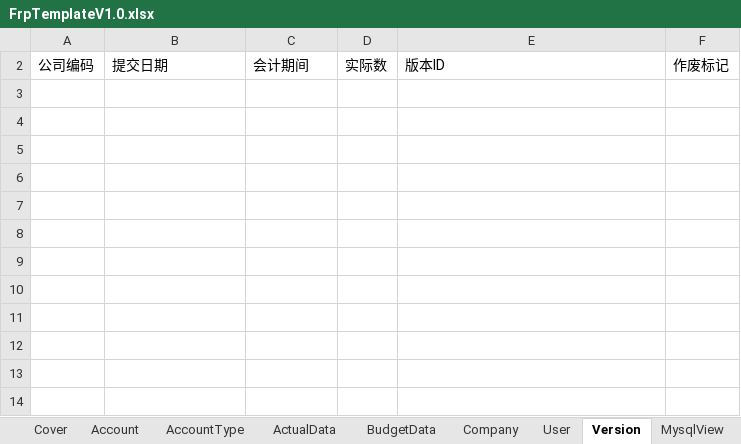
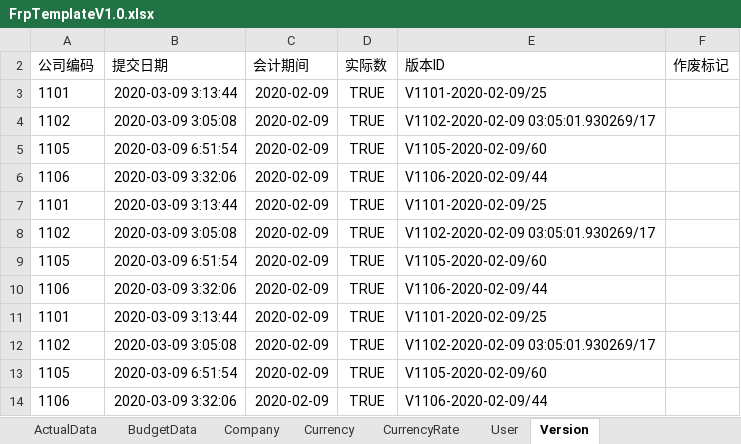
Before and after one commit to angelo1018/IBS, an Excel workbook: collector/FrpTemplateV1.0.xlsx, sheet Version, drawn as a sheet; values as stored, in another font and other column widths than the file's, no borders; the diff names each change by its address in the sheet, - before the commit and + after, or states it on an @@ line.

```diff
--- a/collector/FrpTemplateV1.0.xlsx (sheet Version)
+++ b/collector/FrpTemplateV1.0.xlsx (sheet Version)
@@ sheet tab hidden: Cover @@
@@ sheet tab hidden: MysqlView @@
+sheet tab: Currency
+sheet tab: CurrencyRate
+row 3: 1101 | 2020-03-09 3:13:44 | 2020-02-09 | TRUE | V1101-2020-02-09/25
+row 4: 1102 | 2020-03-09 3:05:08 | 2020-02-09 | TRUE | V1102-2020-02-09 03:05:01.930269/17
+row 5: 1105 | 2020-03-09 6:51:54 | 2020-02-09 | TRUE | V1105-2020-02-09/60
+row 6: 1106 | 2020-03-09 3:32:06 | 2020-02-09 | TRUE | V1106-2020-02-09/44
+row 7: 1101 | 2020-03-09 3:13:44 | 2020-02-09 | TRUE | V1101-2020-02-09/25
+row 8: 1102 | 2020-03-09 3:05:08 | 2020-02-09 | TRUE | V1102-2020-02-09 03:05:01.930269/17
+row 9: 1105 | 2020-03-09 6:51:54 | 2020-02-09 | TRUE | V1105-2020-02-09/60
+row 10: 1106 | 2020-03-09 3:32:06 | 2020-02-09 | TRUE | V1106-2020-02-09/44
+row 11: 1101 | 2020-03-09 3:13:44 | 2020-02-09 | TRUE | V1101-2020-02-09/25
+row 12: 1102 | 2020-03-09 3:05:08 | 2020-02-09 | TRUE | V1102-2020-02-09 03:05:01.930269/17
+row 13: 1105 | 2020-03-09 6:51:54 | 2020-02-09 | TRUE | V1105-2020-02-09/60
+row 14: 1106 | 2020-03-09 3:32:06 | 2020-02-09 | TRUE | V1106-2020-02-09/44
```
Also changed, not shown: sheet Company, sheet Account, sheet AccountType, hidden cells, 12 other files.
